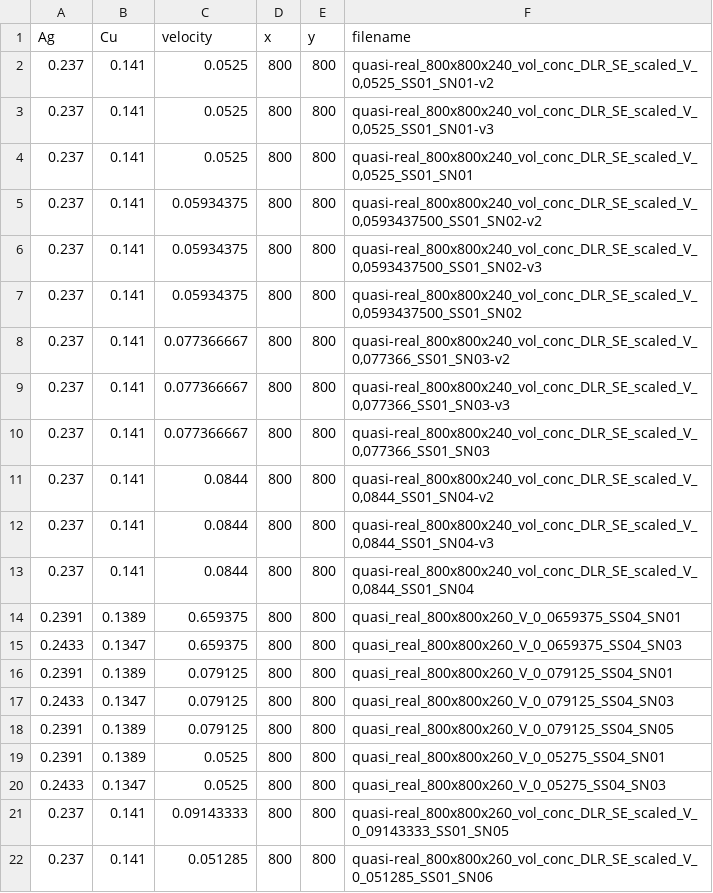
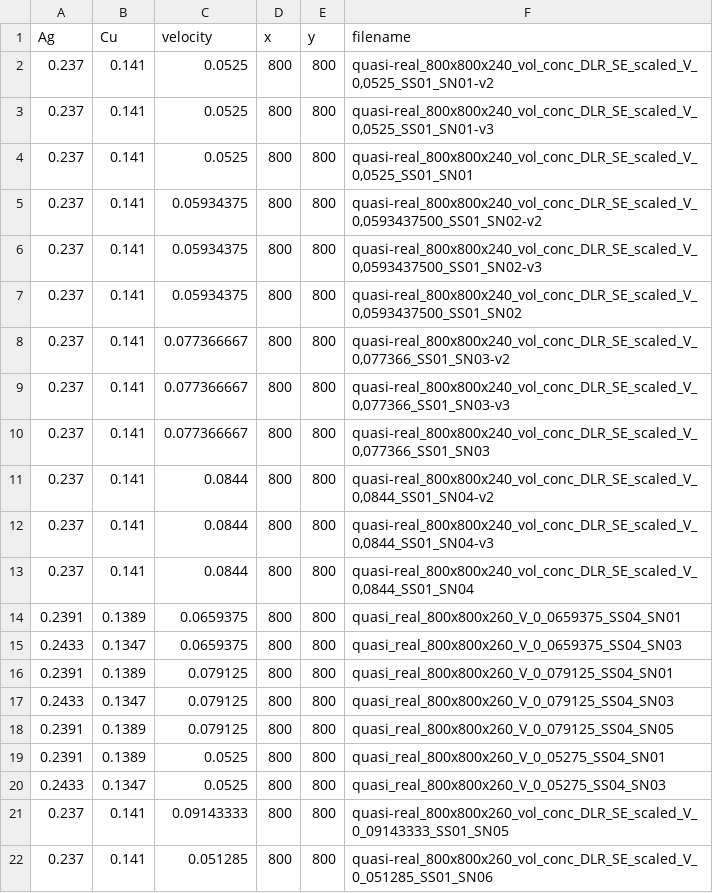
Before and after one commit to Saganaut/MIC-Ternary-Eutectic-Alloy, a TSV file: data/metadata_all.tsv, drawn as a sheet.

```diff
--- a/data/metadata_all.tsv
+++ b/data/metadata_all.tsv
@@ -13,4 +13,4 @@ Ag	Cu	velocity	x	y	filename
 0.237	0.141	0.0844	800	800	quasi-real_800x800x240_vol_conc_DLR_SE_scaled_V_0,0844_SS01_SN04
-0.2391	0.1389	0.659375	800	800	quasi_real_800x800x260_V_0_0659375_SS04_SN01
-0.2433	0.1347	0.659375	800	800	quasi_real_800x800x260_V_0_0659375_SS04_SN03
+0.2391	0.1389	0.0659375	800	800	quasi_real_800x800x260_V_0_0659375_SS04_SN01
+0.2433	0.1347	0.0659375	800	800	quasi_real_800x800x260_V_0_0659375_SS04_SN03
 0.2391	0.1389	0.079125	800	800	quasi_real_800x800x260_V_0_079125_SS04_SN01
```
Also changed, not shown: 2 other files.
